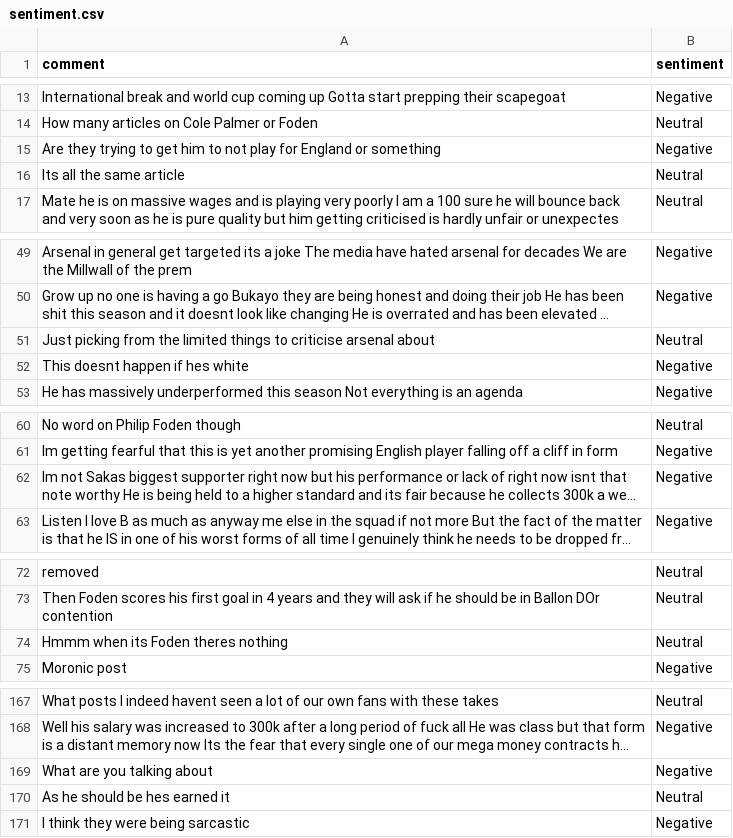
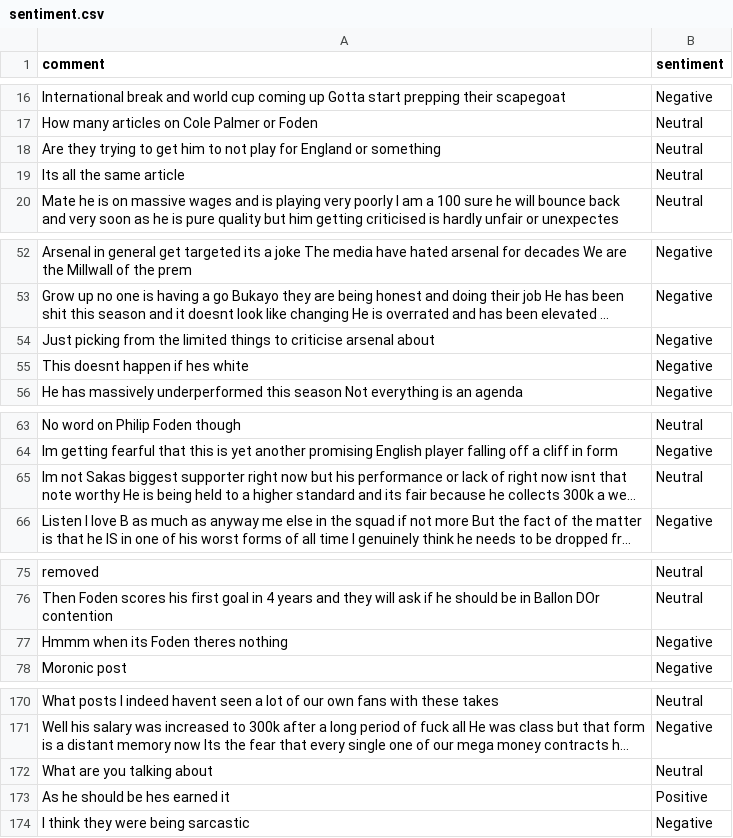
Before and after one commit to felixabraham670706/sentiment, a CSV file: sentiment.csv, drawn as a sheet; only a part is shown, gaps mark what is left out; long unchanged cells end in …; addresses are those after the commit; the diff covers the shown part only; the diff names each change by its address in the sheet, - before the commit and + after, or states it on an @@ line.

```diff
--- a/sentiment.csv
+++ b/sentiment.csv
-B18 (sentiment): Negative
+B18 (sentiment): Neutral
-B54 (sentiment): Neutral
+B54 (sentiment): Negative
-B65 (sentiment): Negative
+B65 (sentiment): Neutral
-B77 (sentiment): Neutral
+B77 (sentiment): Negative
-B172 (sentiment): Negative
+B172 (sentiment): Neutral
-B173 (sentiment): Neutral
+B173 (sentiment): Positive
```
Also changed, not shown: 4 added rows and 19 edited cells elsewhere in this file.
